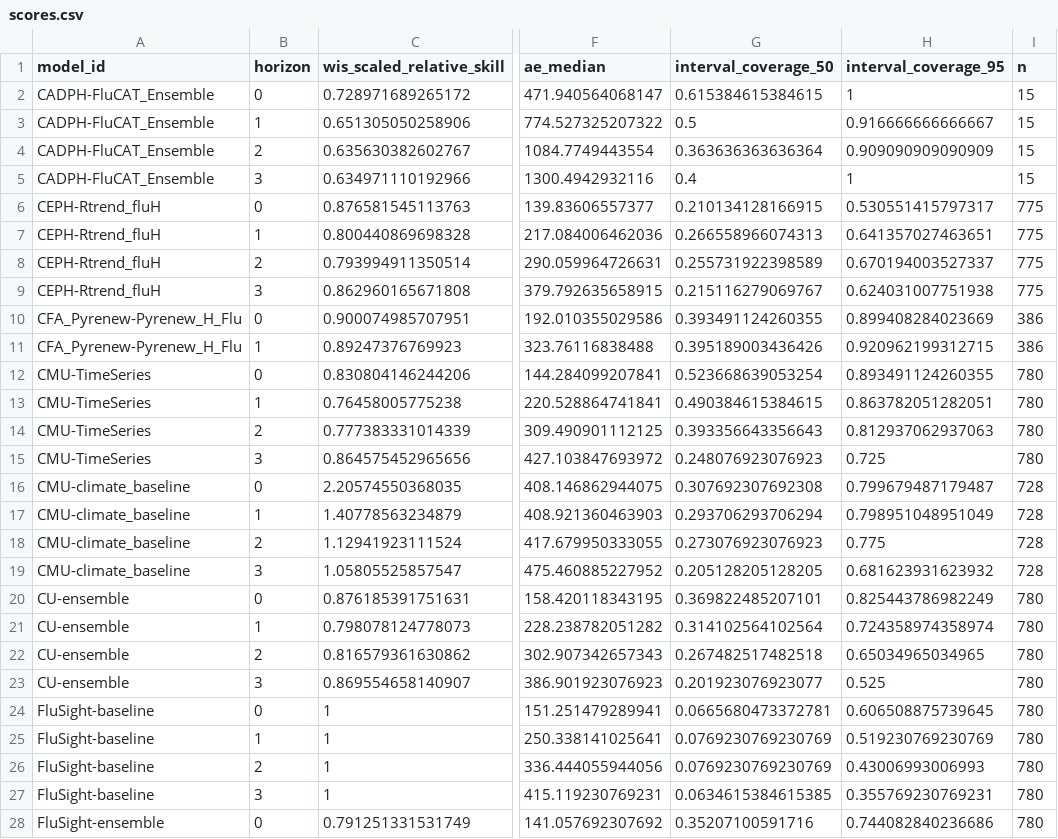
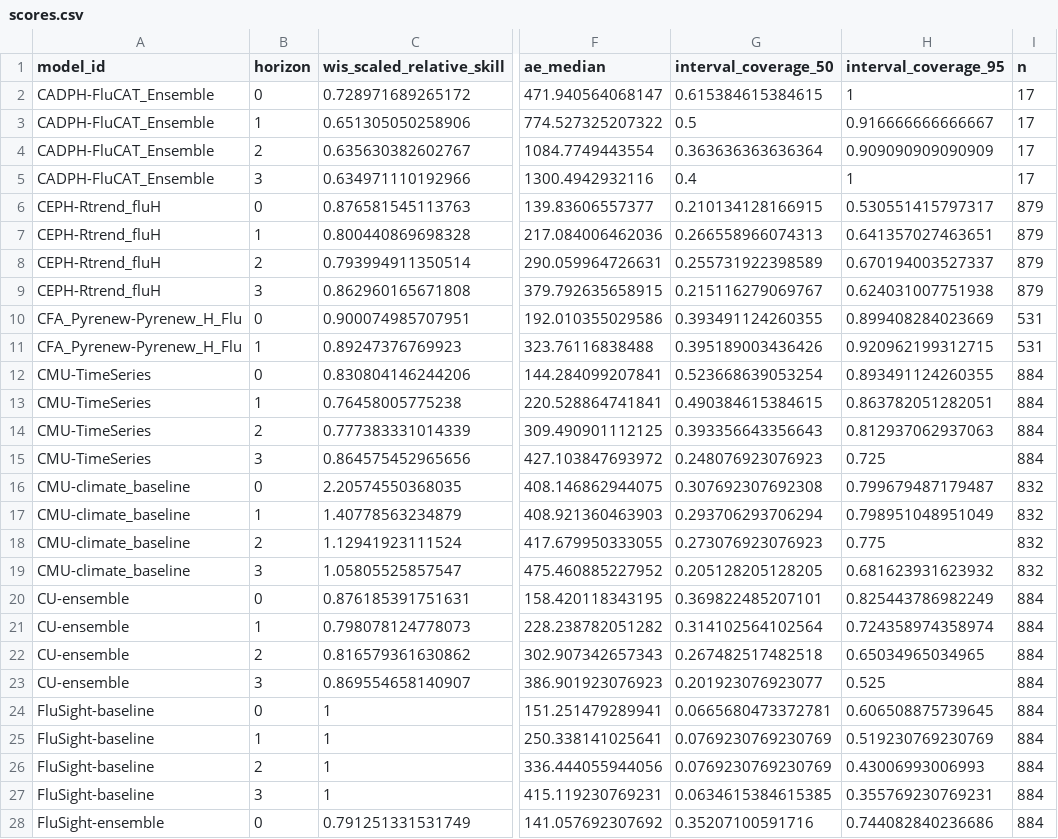
Before and after one commit to reichlab/flusight-dashboard-staging, a CSV file: scores/wk inc flu hosp/Full season/horizon/scores.csv, drawn as a sheet; only a part is shown, gaps mark what is left out; the diff covers the shown part only; the diff names each change by its address in the sheet, - before the commit and + after, or states it on an @@ line.

```diff
--- a/scores/wk inc flu hosp/Full season/horizon/scores.csv
+++ b/scores/wk inc flu hosp/Full season/horizon/scores.csv
-I2:I5 (n): 15
+I2:I5 (n): 17
-I6:I9 (n): 775
+I6:I9 (n): 879
-I10:I11 (n): 386
+I10:I11 (n): 531
-I12:I15 (n): 780
+I12:I15 (n): 884
-I16:I19 (n): 728
+I16:I19 (n): 832
-I20:I28 (n): 780
+I20:I28 (n): 884
```
Also changed, not shown: 147 edited cells elsewhere in this file, scores/wk inc flu hosp/Full season/location/scores.csv, scores/wk inc flu hosp/Full season/scores.csv, 5 other files.
